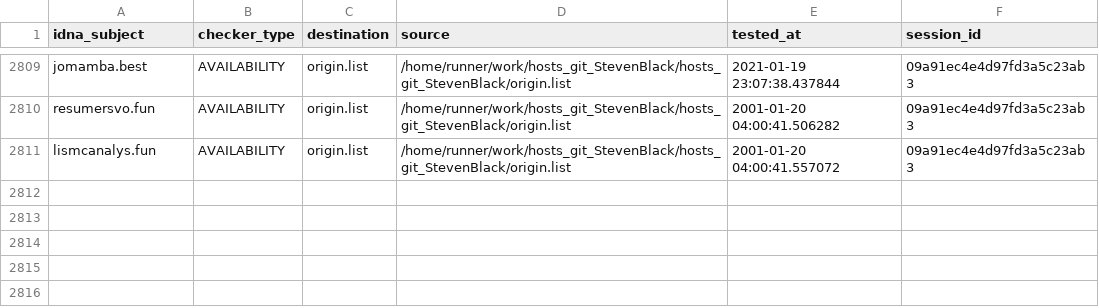
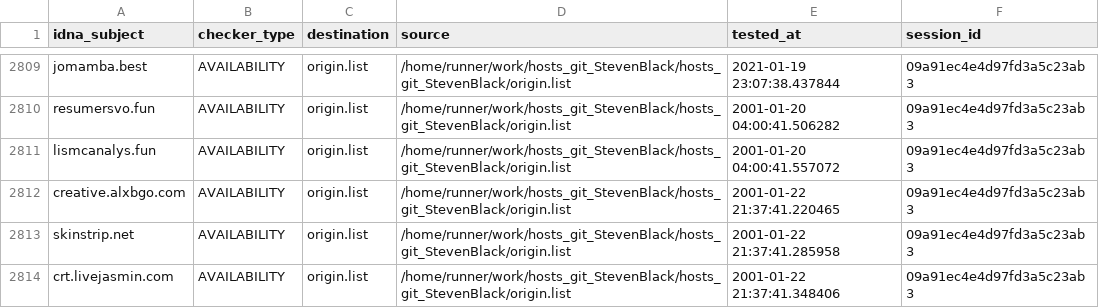
Before and after one commit to dead-hosts/hosts_git_StevenBlack, a CSV file: output/origin.list/continue.csv, drawn as a sheet; only a part is shown, gaps mark what is left out.

Commit message:
[Autosave][Dead-Hosts::hosts_git_StevenBlack]

```diff
--- a/output/origin.list/continue.csv
+++ b/output/origin.list/continue.csv
@@ -2811 +2811,4 @@ resumersvo.fun,AVAILABILITY,origin.list,/home/runner/work/hosts_git_StevenBlack/
 lismcanalys.fun,AVAILABILITY,origin.list,/home/runner/work/hosts_git_StevenBlack/hosts_git_StevenBlack/origin.list,2001-01-20 04:00:41.557072,09a91ec4e4d97fd3a5c23ab3
+creative.alxbgo.com,AVAILABILITY,origin.list,/home/runner/work/hosts_git_StevenBlack/hosts_git_StevenBlack/origin.list,2001-01-22 21:37:41.220465,09a91ec4e4d97fd3a5c23ab3
+skinstrip.net,AVAILABILITY,origin.list,/home/runner/work/hosts_git_StevenBlack/hosts_git_StevenBlack/origin.list,2001-01-22 21:37:41.285958,09a91ec4e4d97fd3a5c23ab3
+crt.livejasmin.com,AVAILABILITY,origin.list,/home/runner/work/hosts_git_StevenBlack/hosts_git_StevenBlack/origin.list,2001-01-22 21:37:41.348406,09a91ec4e4d97fd3a5c23ab3
```
Also changed, not shown: 5 other files.
